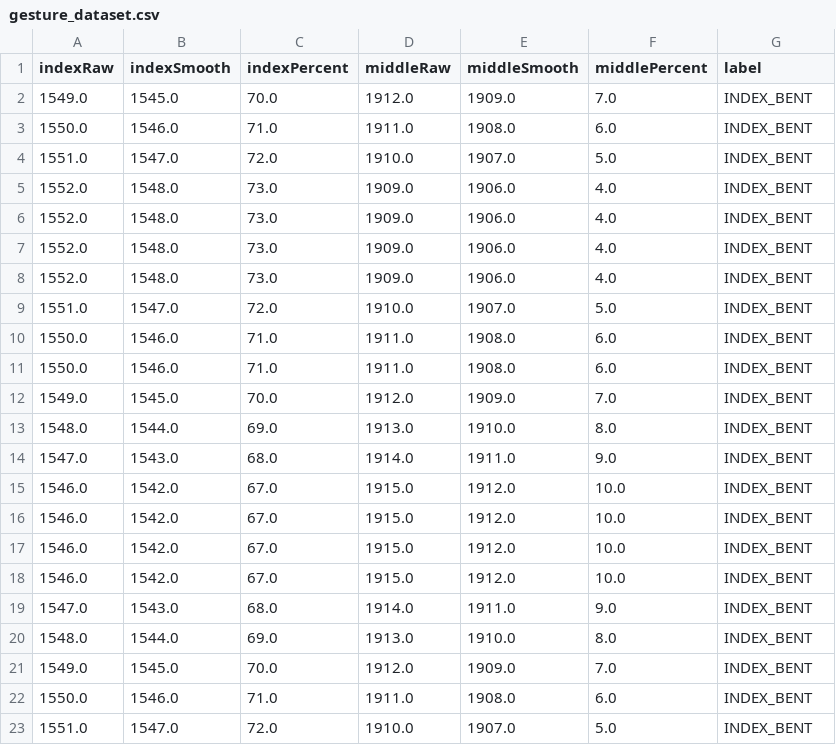
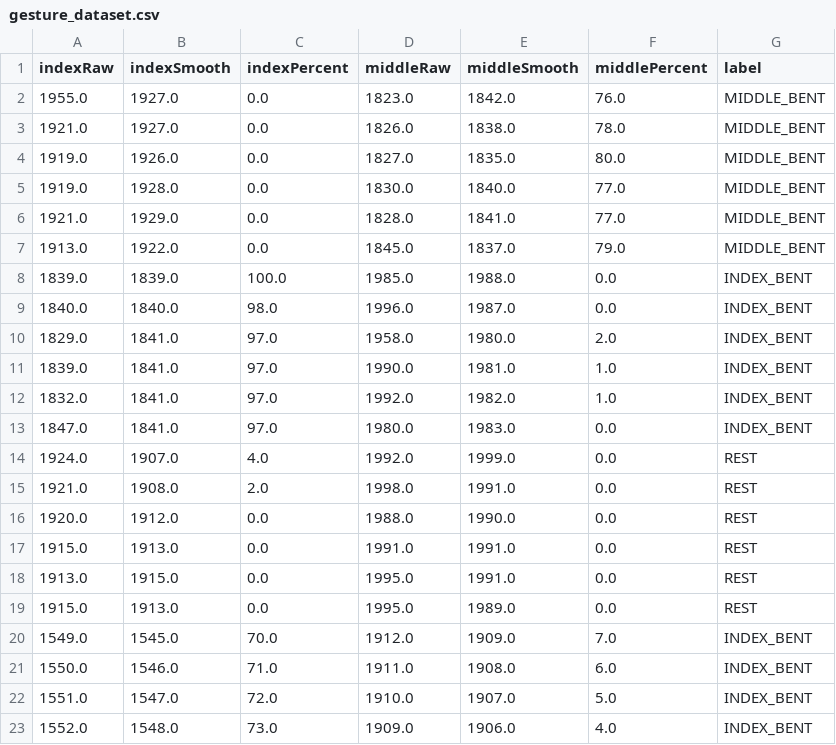
Before and after one commit to ishak-e-george/Smart_Glove, a CSV file: smart-glove-ai/data/gesture_dataset.csv, drawn as a sheet; only a part is shown; the shorter side is filled out with more unchanged rows.

```diff
--- a/smart-glove-ai/data/gesture_dataset.csv
+++ b/smart-glove-ai/data/gesture_dataset.csv
@@ -1,2 +1,20 @@
 indexRaw,indexSmooth,indexPercent,middleRaw,middleSmooth,middlePercent,label
+1955.0,1927.0,0.0,1823.0,1842.0,76.0,MIDDLE_BENT
+1921.0,1927.0,0.0,1826.0,1838.0,78.0,MIDDLE_BENT
+1919.0,1926.0,0.0,1827.0,1835.0,80.0,MIDDLE_BENT
+1919.0,1928.0,0.0,1830.0,1840.0,77.0,MIDDLE_BENT
+1921.0,1929.0,0.0,1828.0,1841.0,77.0,MIDDLE_BENT
+1913.0,1922.0,0.0,1845.0,1837.0,79.0,MIDDLE_BENT
+1839.0,1839.0,100.0,1985.0,1988.0,0.0,INDEX_BENT
+1840.0,1840.0,98.0,1996.0,1987.0,0.0,INDEX_BENT
+1829.0,1841.0,97.0,1958.0,1980.0,2.0,INDEX_BENT
+1839.0,1841.0,97.0,1990.0,1981.0,1.0,INDEX_BENT
+1832.0,1841.0,97.0,1992.0,1982.0,1.0,INDEX_BENT
+1847.0,1841.0,97.0,1980.0,1983.0,0.0,INDEX_BENT
+1924.0,1907.0,4.0,1992.0,1999.0,0.0,REST
+1921.0,1908.0,2.0,1998.0,1991.0,0.0,REST
+1920.0,1912.0,0.0,1988.0,1990.0,0.0,REST
+1915.0,1913.0,0.0,1991.0,1991.0,0.0,REST
+1913.0,1915.0,0.0,1995.0,1991.0,0.0,REST
+1915.0,1913.0,0.0,1995.0,1989.0,0.0,REST
 1549.0,1545.0,70.0,1912.0,1909.0,7.0,INDEX_BENT
```
Also changed, not shown: 4 other files.
